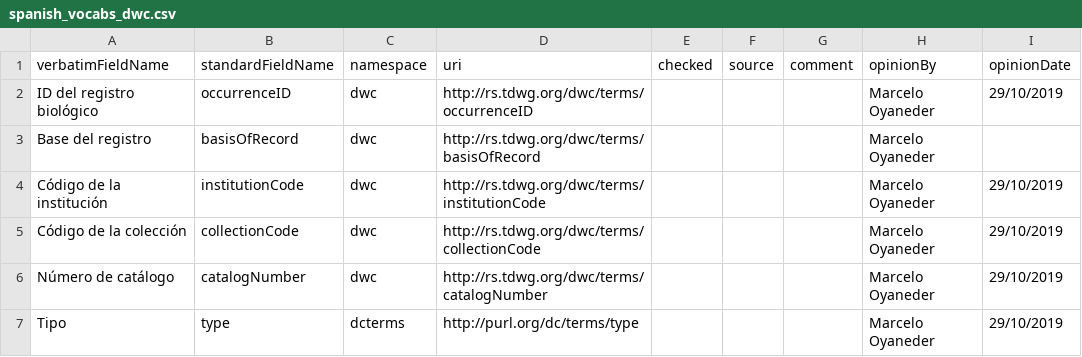
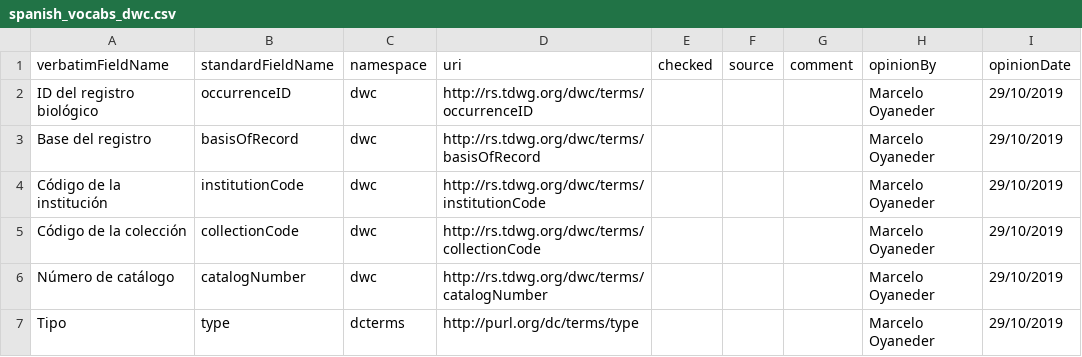
Before and after one commit to VertNet/DwCVocabs, a CSV file: vocabs/spanish_vocabs_dwc.csv, drawn as a sheet; only a part is shown; the diff names each change by its address in the sheet, - before the commit and + after, or states it on an @@ line.

Commit message:
Update spanish_vocabs_dwc.csv

```diff
--- a/vocabs/spanish_vocabs_dwc.csv
+++ b/vocabs/spanish_vocabs_dwc.csv
-I3 (opinionDate): (empty)
+I3 (opinionDate): 29/10/2019
```
